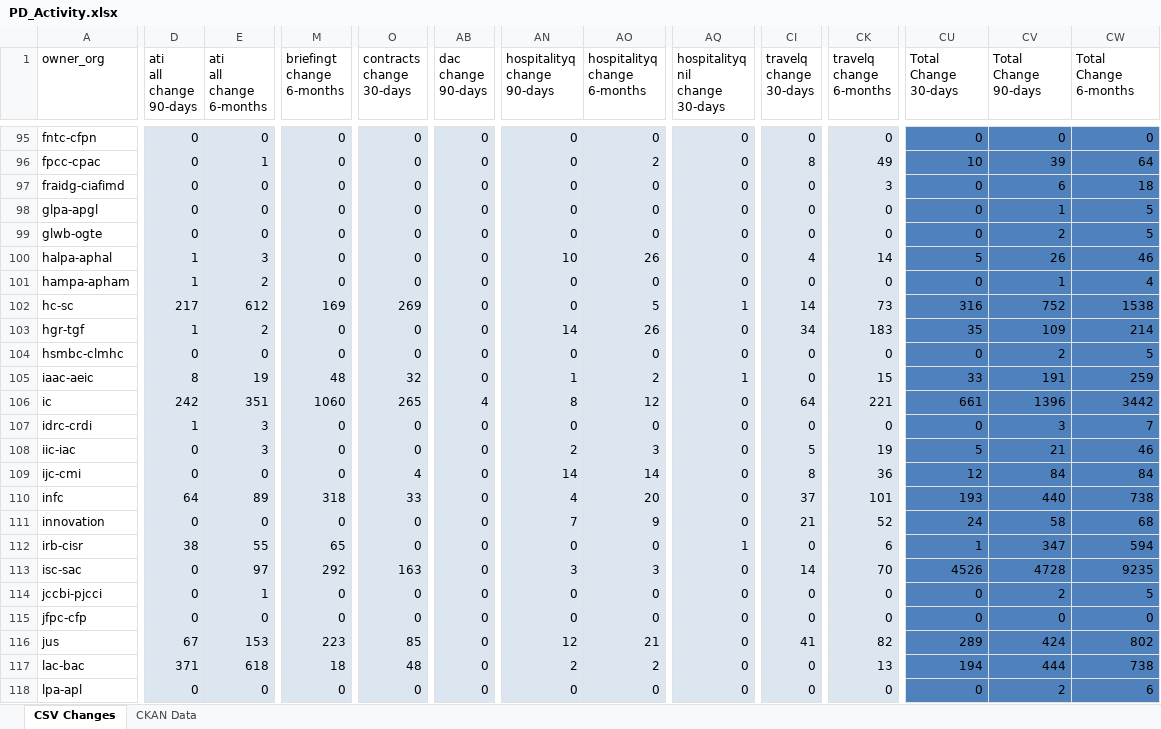
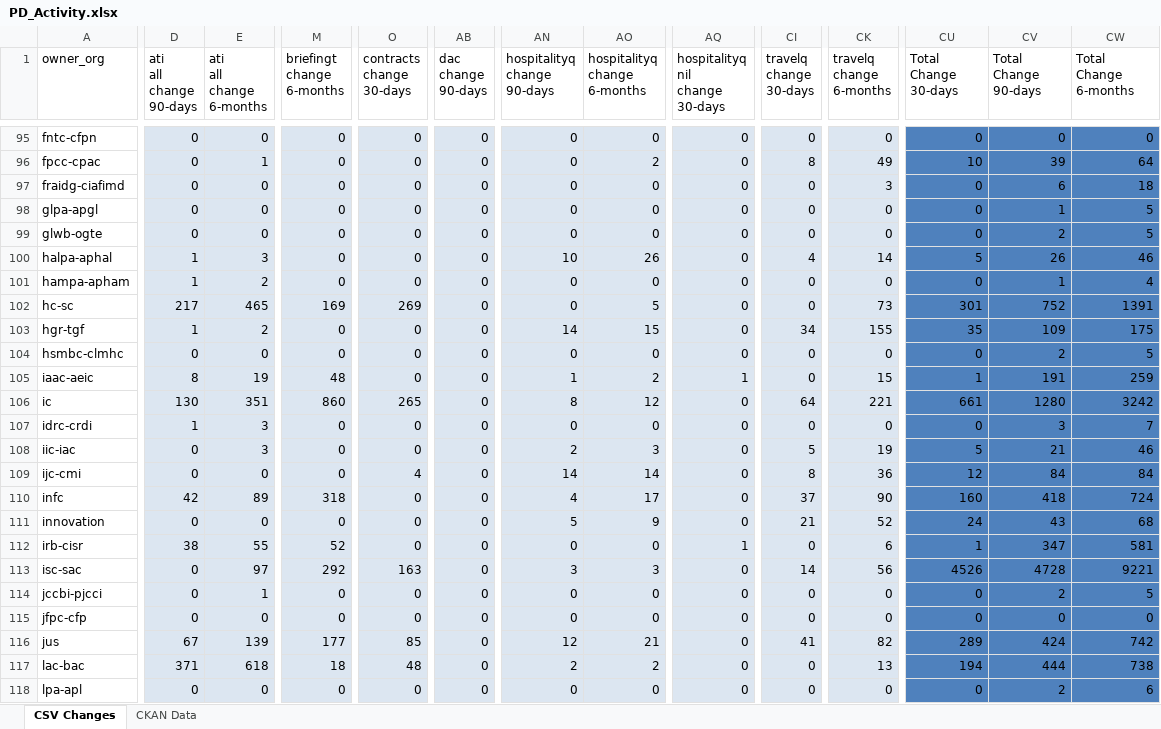
Before and after one commit to PatLittle/analytics-corporate-reporting, an Excel workbook: PD_CHANGES_RPT/PD_Activity.xlsx, sheet CSV Changes, drawn as a sheet; only a part is shown, gaps mark what is left out; values as stored, in another font and other column widths than the file's, no borders; the diff covers the shown part only; the diff names each change by its address in the sheet, - before the commit and + after, or states it on an @@ line.

```diff
--- a/PD_CHANGES_RPT/PD_Activity.xlsx (sheet CSV Changes)
+++ b/PD_CHANGES_RPT/PD_Activity.xlsx (sheet CSV Changes)
-E102 (ati all change 6-months): 612
+E102 (ati all change 6-months): 465
-AQ102 (hospitalityq nil change 30-days): 1
+AQ102 (hospitalityq nil change 30-days): 0
-CI102 (travelq change 30-days): 14
+CI102 (travelq change 30-days): 0
-CU102 (Total Change 30-days): 316
+CU102 (Total Change 30-days): 301
-CW102 (Total Change 6-months): 1538
+CW102 (Total Change 6-months): 1391
-AO103 (hospitalityq change 6-months): 26
+AO103 (hospitalityq change 6-months): 15
-CK103 (travelq change 6-months): 183
+CK103 (travelq change 6-months): 155
-CW103 (Total Change 6-months): 214
+CW103 (Total Change 6-months): 175
-O105 (contracts change 30-days): 32
+O105 (contracts change 30-days): 0
-CU105 (Total Change 30-days): 33
+CU105 (Total Change 30-days): 1
-D106 (ati all change 90-days): 242
+D106 (ati all change 90-days): 130
-M106 (briefingt change 6-months): 1060
+M106 (briefingt change 6-months): 860
-AB106 (dac change 90-days): 4
+AB106 (dac change 90-days): 0
-CV106 (Total Change 90-days): 1396
+CV106 (Total Change 90-days): 1280
-CW106 (Total Change 6-months): 3442
+CW106 (Total Change 6-months): 3242
-D110 (ati all change 90-days): 64
+D110 (ati all change 90-days): 42
-O110 (contracts change 30-days): 33
+O110 (contracts change 30-days): 0
-AO110 (hospitalityq change 6-months): 20
+AO110 (hospitalityq change 6-months): 17
-CK110 (travelq change 6-months): 101
+CK110 (travelq change 6-months): 90
-CU110 (Total Change 30-days): 193
+CU110 (Total Change 30-days): 160
-CV110 (Total Change 90-days): 440
+CV110 (Total Change 90-days): 418
-CW110 (Total Change 6-months): 738
+CW110 (Total Change 6-months): 724
-AN111 (hospitalityq change 90-days): 7
+AN111 (hospitalityq change 90-days): 5
-CV111 (Total Change 90-days): 58
+CV111 (Total Change 90-days): 43
-M112 (briefingt change 6-months): 65
+M112 (briefingt change 6-months): 52
-CW112 (Total Change 6-months): 594
+CW112 (Total Change 6-months): 581
-CK113 (travelq change 6-months): 70
+CK113 (travelq change 6-months): 56
-CW113 (Total Change 6-months): 9235
+CW113 (Total Change 6-months): 9221
-E116 (ati all change 6-months): 153
+E116 (ati all change 6-months): 139
-M116 (briefingt change 6-months): 223
+M116 (briefingt change 6-months): 177
-CW116 (Total Change 6-months): 802
+CW116 (Total Change 6-months): 742
```
Also changed, not shown: 188 edited cells elsewhere in this sheet, sheet CKAN Data, 2 other files.
